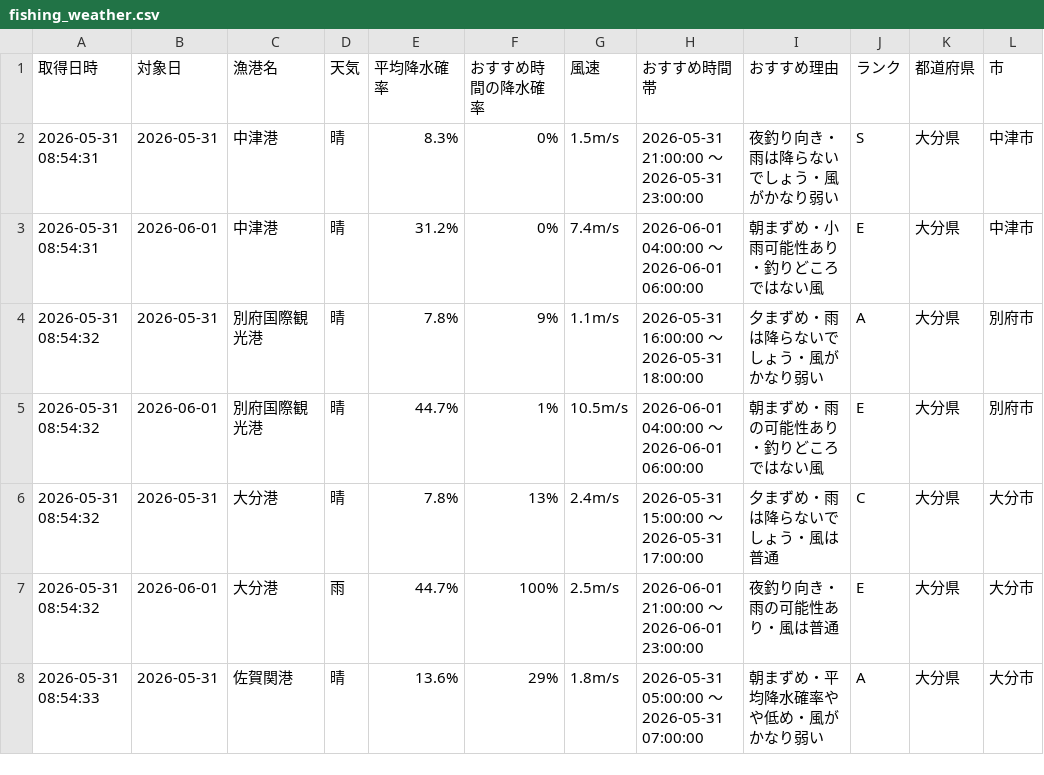
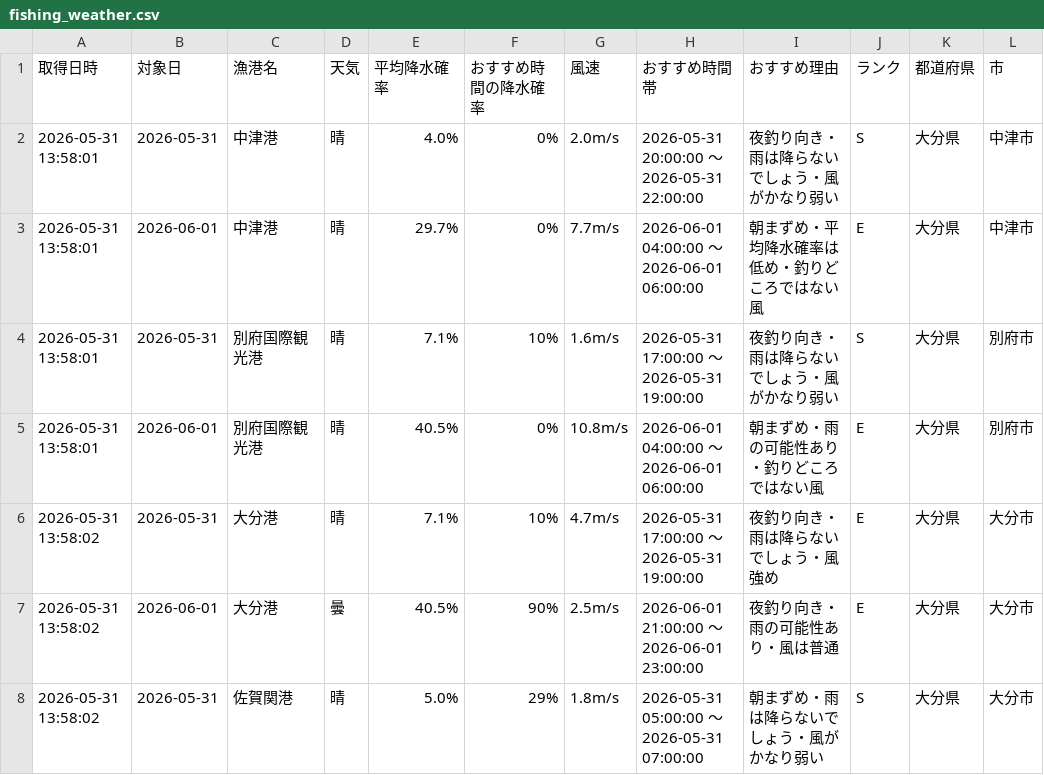
Before and after one commit to Naoya-ya-man/oita-fishing-dashboard, a CSV file: fishing_weather.csv, drawn as a sheet; only a part is shown; the diff covers the shown part only.

```diff
--- a/fishing_weather.csv
+++ b/fishing_weather.csv
@@ -1,8 +1,8 @@
 取得日時,対象日,漁港名,天気,平均降水確率,おすすめ時間の降水確率,風速,おすすめ時間帯,おすすめ理由,ランク,都道府県,市
-2026-05-31 08:54:31,2026-05-31,中津港,晴,8.3%,0%,1.5m/s,2026-05-31 21:00:00 ～ 2026-05-31 23:00:00,夜釣り向き・雨は降らないでしょう・風がかなり弱い,S,大分県,中津市
-2026-05-31 08:54:31,2026-06-01,中津港,晴,31.2%,0%,7.4m/s,2026-06-01 04:00:00 ～ 2026-06-01 06:00:00,朝まずめ・小雨可能性あり・釣りどころではない風,E,大分県,中津市
-2026-05-31 08:54:32,2026-05-31,別府国際観光港,晴,7.8%,9%,1.1m/s,2026-05-31 16:00:00 ～ 2026-05-31 18:00:00,夕まずめ・雨は降らないでしょう・風がかなり弱い,A,大分県,別府市
-2026-05-31 08:54:32,2026-06-01,別府国際観光港,晴,44.7%,1%,10.5m/s,2026-06-01 04:00:00 ～ 2026-06-01 06:00:00,朝まずめ・雨の可能性あり・釣りどころではない風,E,大分県,別府市
-2026-05-31 08:54:32,2026-05-31,大分港,晴,7.8%,13%,2.4m/s,2026-05-31 15:00:00 ～ 2026-05-31 17:00:00,夕まずめ・雨は降らないでしょう・風は普通,C,大分県,大分市
-2026-05-31 08:54:32,2026-06-01,大分港,雨,44.7%,100%,2.5m/s,2026-06-01 21:00:00 ～ 2026-06-01 23:00:00,夜釣り向き・雨の可能性あり・風は普通,E,大分県,大分市
-2026-05-31 08:54:33,2026-05-31,佐賀関港,晴,13.6%,29%,1.8m/s,2026-05-31 05:00:00 ～ 2026-05-31 07:00:00,朝まずめ・平均降水確率やや低め・風がかなり弱い,A,大分県,大分市
+2026-05-31 13:58:01,2026-05-31,中津港,晴,4.0%,0%,2.0m/s,2026-05-31 20:00:00 ～ 2026-05-31 22:00:00,夜釣り向き・雨は降らないでしょう・風がかなり弱い,S,大分県,中津市
+2026-05-31 13:58:01,2026-06-01,中津港,晴,29.7%,0%,7.7m/s,2026-06-01 04:00:00 ～ 2026-06-01 06:00:00,朝まずめ・平均降水確率は低め・釣りどころではない風,E,大分県,中津市
+2026-05-31 13:58:01,2026-05-31,別府国際観光港,晴,7.1%,10%,1.6m/s,2026-05-31 17:00:00 ～ 2026-05-31 19:00:00,夜釣り向き・雨は降らないでしょう・風がかなり弱い,S,大分県,別府市
+2026-05-31 13:58:01,2026-06-01,別府国際観光港,晴,40.5%,0%,10.8m/s,2026-06-01 04:00:00 ～ 2026-06-01 06:00:00,朝まずめ・雨の可能性あり・釣りどころではない風,E,大分県,別府市
+2026-05-31 13:58:02,2026-05-31,大分港,晴,7.1%,10%,4.7m/s,2026-05-31 17:00:00 ～ 2026-05-31 19:00:00,夜釣り向き・雨は降らないでしょう・風強め,E,大分県,大分市
+2026-05-31 13:58:02,2026-06-01,大分港,曇,40.5%,90%,2.5m/s,2026-06-01 21:00:00 ～ 2026-06-01 23:00:00,夜釣り向き・雨の可能性あり・風は普通,E,大分県,大分市
+2026-05-31 13:58:02,2026-05-31,佐賀関港,晴,5.0%,29%,1.8m/s,2026-05-31 05:00:00 ～ 2026-05-31 07:00:00,朝まずめ・雨は降らないでしょう・風がかなり弱い,S,大分県,大分市
```
Also changed, not shown: 1 added row, 1 removed row and 16 edited cells elsewhere in this file.
